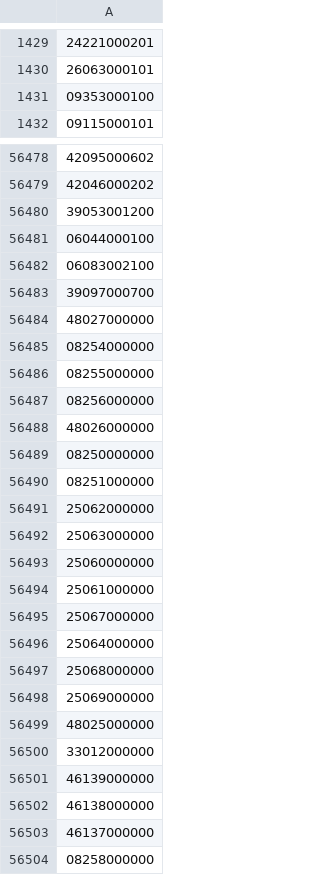
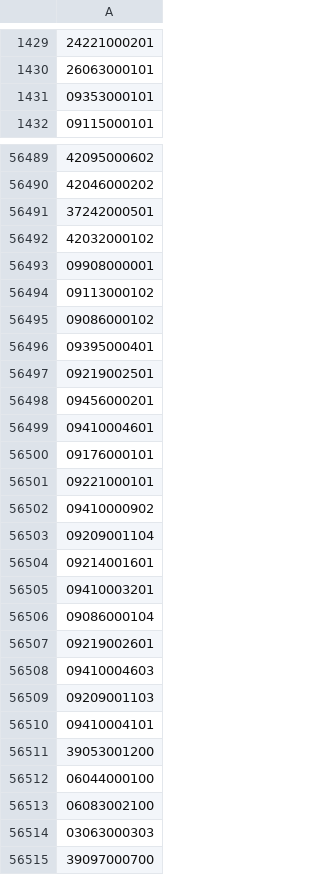
Before and after one commit to OSM-es/validador-ine, a CSV file: ES.csv, drawn as a sheet; only a part is shown, gaps mark what is left out; the shorter side is filled out with more unchanged rows; the diff covers the shown part only; the diff names each change by its address in the sheet, - before the commit and + after, or states it on an @@ line.

```diff
--- a/ES.csv
+++ b/ES.csv
-A1431: 09353000100
+A1431: 09353000101
+row 56491: 37242000501
+row 56492: 42032000102
+row 56493: 09908000001
+row 56494: 09113000102
+row 56495: 09086000102
+row 56496: 09395000401
+row 56497: 09219002501
+row 56498: 09456000201
+row 56499: 09410004601
+row 56500: 09176000101
+row 56501: 09221000101
+row 56502: 09410000902
+row 56503: 09209001104
+row 56504: 09214001601
+row 56505: 09410003201
+row 56506: 09086000104
+row 56507: 09219002601
+row 56508: 09410004603
+row 56509: 09209001103
+row 56510: 09410004101
+row 56514: 03063000303
```
Also changed, not shown: 13 added rows and 80 edited cells elsewhere in this file, 1 other file.
